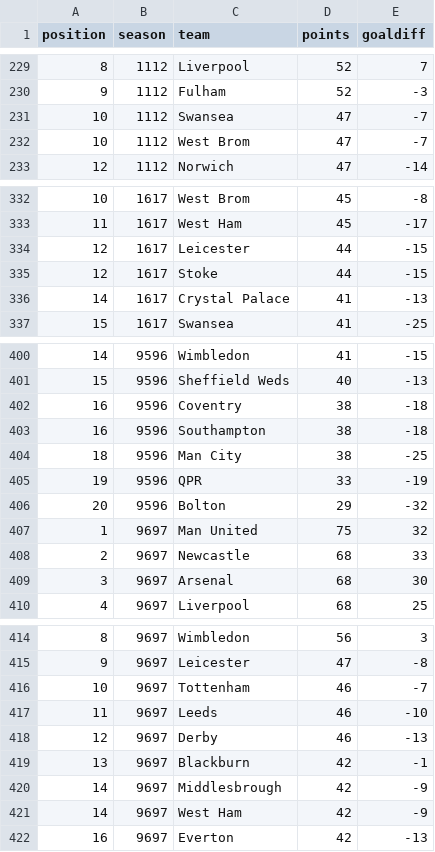
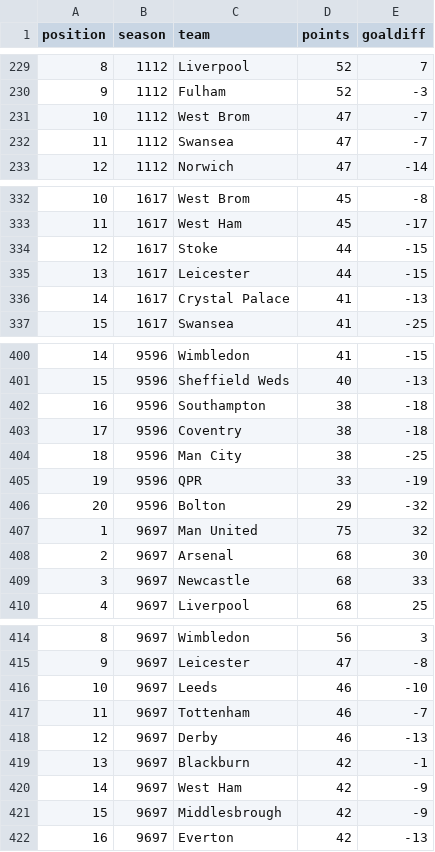
Before and after one commit to ballsten/epl-draft-order, a CSV file: data/tables/all.csv, drawn as a sheet; only a part is shown, gaps mark what is left out; the diff covers the shown part only.

Commit message:
Fixed the data extract
teams with same point and goal diff are now sorted alphabetically. Not
correct, but unlikely to be a huge problem

```diff
--- a/data/tables/all.csv
+++ b/data/tables/all.csv
@@ -230,4 +230,4 @@
 "9","1112","Fulham",52,"-3"
-"10","1112","Swansea",47,"-7"
 "10","1112","West Brom",47,"-7"
+"11","1112","Swansea",47,"-7"
 "12","1112","Norwich",47,"-14"
@@ -333,4 +333,4 @@
 "11","1617","West Ham",45,"-17"
-"12","1617","Leicester",44,"-15"
 "12","1617","Stoke",44,"-15"
+"13","1617","Leicester",44,"-15"
 "14","1617","Crystal Palace",41,"-13"
@@ -401,4 +401,4 @@
 "15","9596","Sheffield Weds",40,"-13"
-"16","9596","Coventry",38,"-18"
 "16","9596","Southampton",38,"-18"
+"17","9596","Coventry",38,"-18"
 "18","9596","Man City",38,"-25"
@@ -407,4 +407,4 @@
 "1","9697","Man United",75,"32"
-"2","9697","Newcastle",68,"33"
-"3","9697","Arsenal",68,"30"
+"2","9697","Arsenal",68,"30"
+"3","9697","Newcastle",68,"33"
 "4","9697","Liverpool",68,"25"
@@ -415,8 +415,8 @@
 "9","9697","Leicester",47,"-8"
-"10","9697","Tottenham",46,"-7"
-"11","9697","Leeds",46,"-10"
+"10","9697","Leeds",46,"-10"
+"11","9697","Tottenham",46,"-7"
 "12","9697","Derby",46,"-13"
 "13","9697","Blackburn",42,"-1"
-"14","9697","Middlesbrough",42,"-9"
 "14","9697","West Ham",42,"-9"
+"15","9697","Middlesbrough",42,"-9"
 "16","9697","Everton",42,"-13"
```
Also changed, not shown: 21 edited cells elsewhere in this file, 1 other file.
